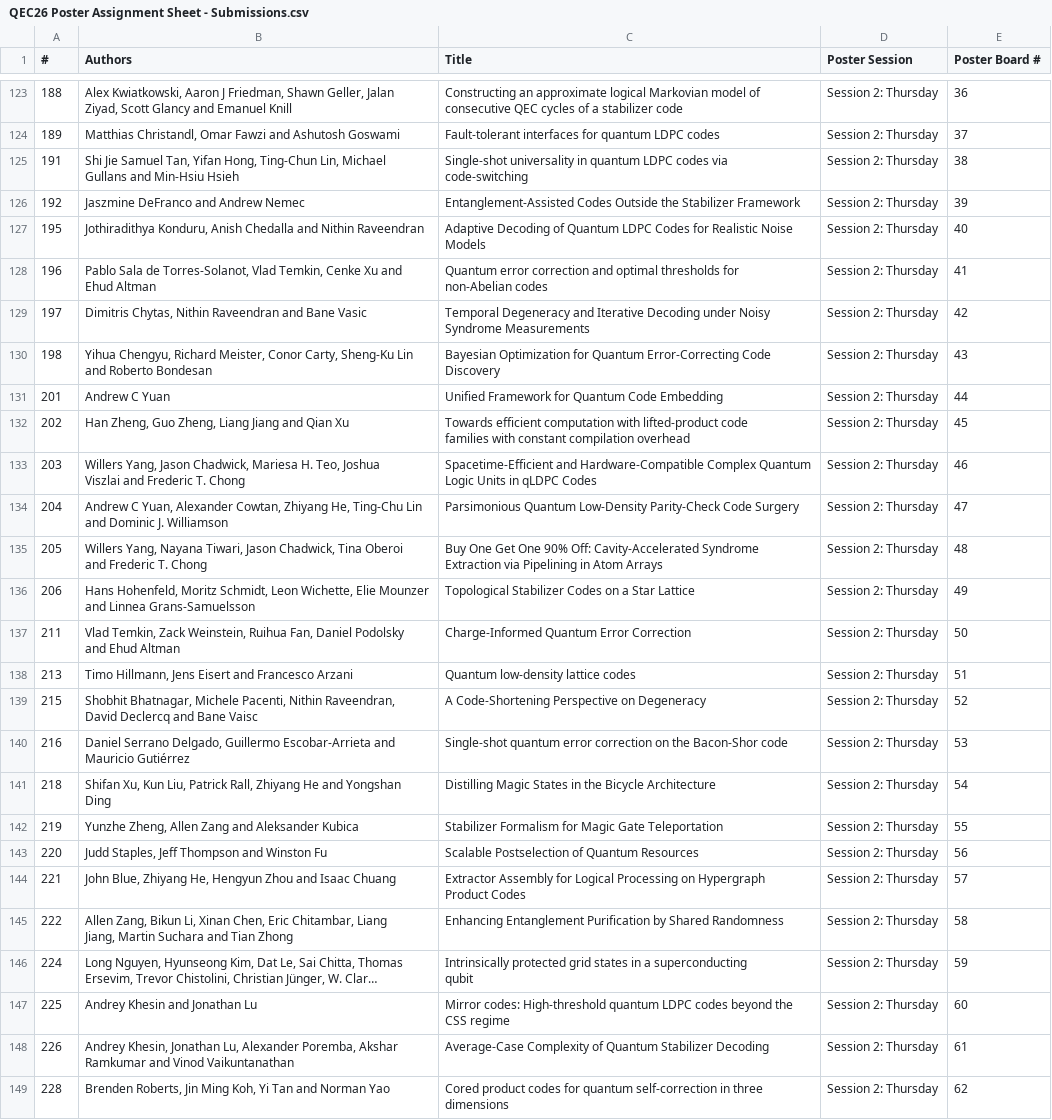
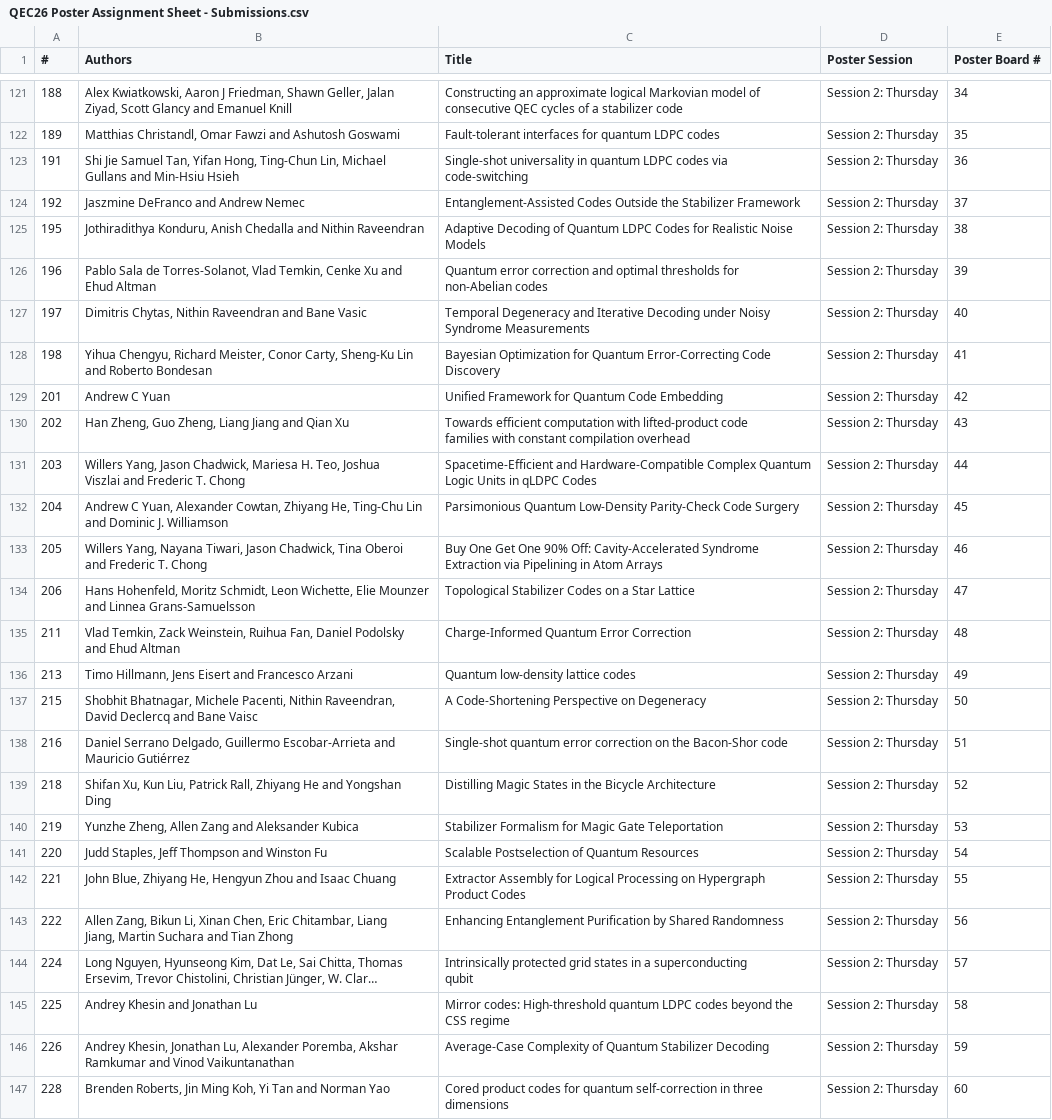
Before and after one commit to qec-conference/qec-website, a CSV file: content/2026/QEC26 Poster Assignment Sheet - Submissions.csv, drawn as a sheet; only a part is shown, gaps mark what is left out; long unchanged cells end in …; addresses are those after the commit; the diff covers the shown part only; the diff names each change by its address in the sheet, - before the commit and + after, or states it on an @@ line.

Commit message:
updated posters

```diff
--- a/content/2026/QEC26 Poster Assignment Sheet - Submissions.csv
+++ b/content/2026/QEC26 Poster Assignment Sheet - Submissions.csv
-E121 (Poster Board #): 36
+E121 (Poster Board #): 34
-E122 (Poster Board #): 37
+E122 (Poster Board #): 35
-E123 (Poster Board #): 38
+E123 (Poster Board #): 36
-E124 (Poster Board #): 39
+E124 (Poster Board #): 37
-E125 (Poster Board #): 40
+E125 (Poster Board #): 38
-E126 (Poster Board #): 41
+E126 (Poster Board #): 39
-E127 (Poster Board #): 42
+E127 (Poster Board #): 40
-E128 (Poster Board #): 43
+E128 (Poster Board #): 41
-E129 (Poster Board #): 44
+E129 (Poster Board #): 42
-E130 (Poster Board #): 45
+E130 (Poster Board #): 43
-E131 (Poster Board #): 46
+E131 (Poster Board #): 44
-E132 (Poster Board #): 47
+E132 (Poster Board #): 45
-E133 (Poster Board #): 48
+E133 (Poster Board #): 46
-E134 (Poster Board #): 49
+E134 (Poster Board #): 47
-E135 (Poster Board #): 50
+E135 (Poster Board #): 48
-E136 (Poster Board #): 51
+E136 (Poster Board #): 49
-E137 (Poster Board #): 52
+E137 (Poster Board #): 50
-E138 (Poster Board #): 53
+E138 (Poster Board #): 51
-E139 (Poster Board #): 54
+E139 (Poster Board #): 52
-E140 (Poster Board #): 55
+E140 (Poster Board #): 53
-E141 (Poster Board #): 56
+E141 (Poster Board #): 54
-E142 (Poster Board #): 57
+E142 (Poster Board #): 55
-E143 (Poster Board #): 58
+E143 (Poster Board #): 56
-E144 (Poster Board #): 59
+E144 (Poster Board #): 57
-E145 (Poster Board #): 60
+E145 (Poster Board #): 58
-E146 (Poster Board #): 61
+E146 (Poster Board #): 59
-E147 (Poster Board #): 62
+E147 (Poster Board #): 60
```
Also changed, not shown: 2 removed rows and 66 edited cells elsewhere in this file, 1 other file.
